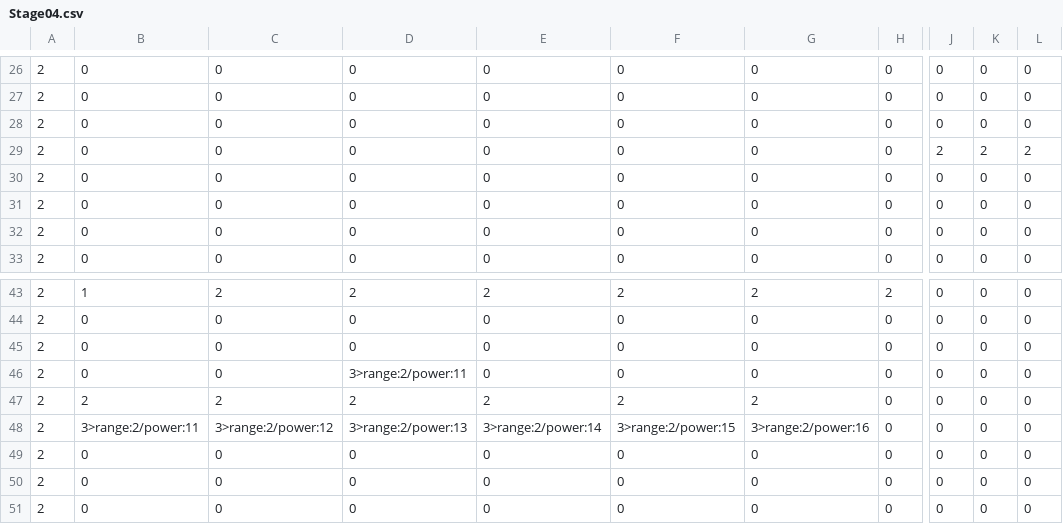
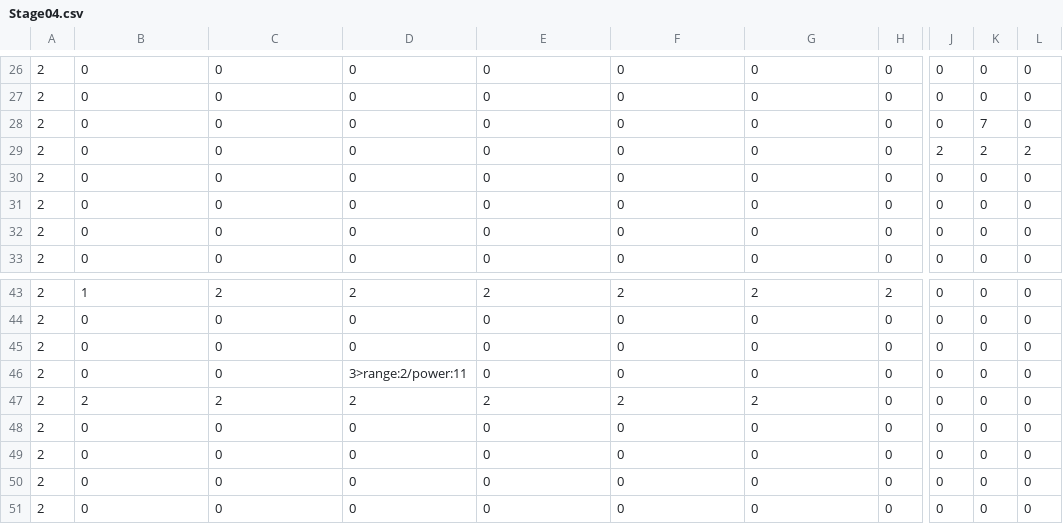
Before and after one commit to Roni2032/202410_BlastJump, a CSV file: media/Maps/Stage04.csv, drawn as a sheet; only a part is shown, gaps mark what is left out; the diff names each change by its address in the sheet, - before the commit and + after, or states it on an @@ line.

```diff
--- a/media/Maps/Stage04.csv
+++ b/media/Maps/Stage04.csv
-K28: 0
+K28: 7
-B48: 3>range:2/power:11
+B48: 0
-C48: 3>range:2/power:12
+C48: 0
-D48: 3>range:2/power:13
+D48: 0
-E48: 3>range:2/power:14
+E48: 0
-F48: 3>range:2/power:15
+F48: 0
-G48: 3>range:2/power:16
+G48: 0
```
Also changed, not shown: 7 other files.
